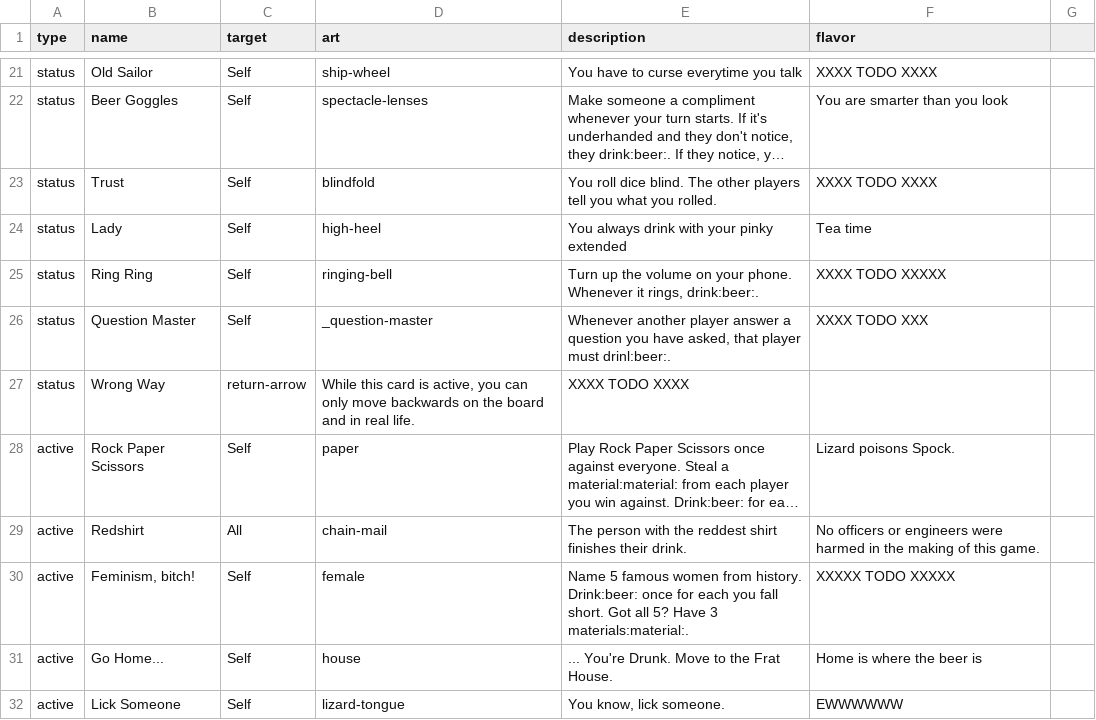
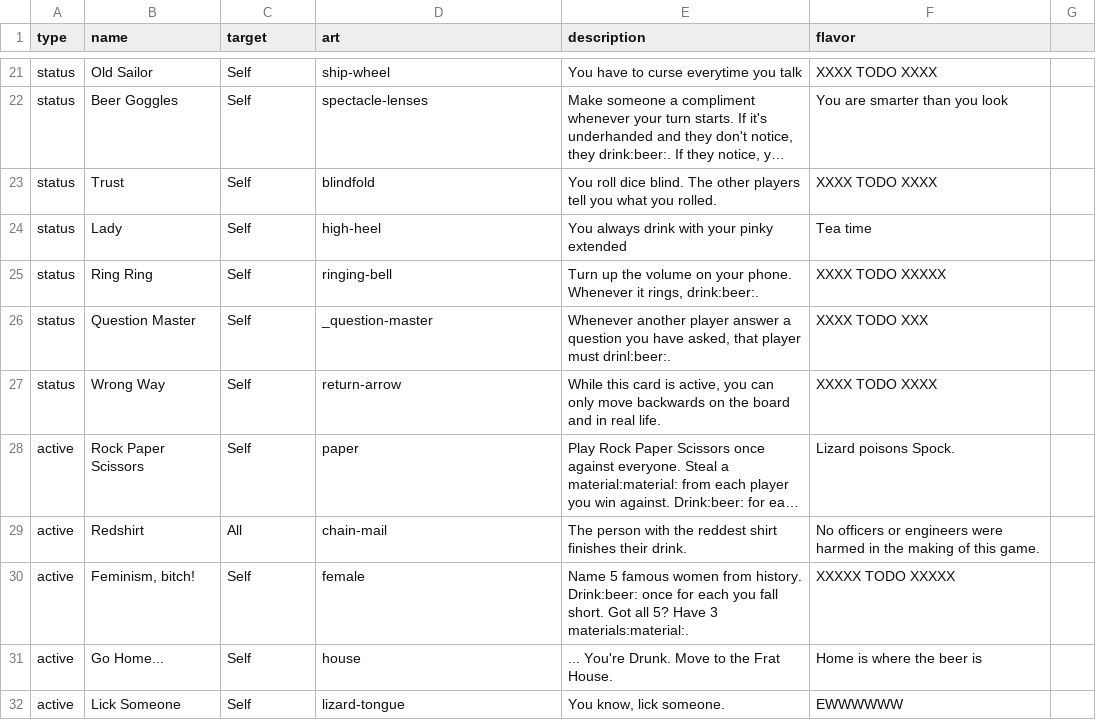
Before and after one commit to Qgel/FratAttack, a CSV file: cards/data/event.csv, drawn as a sheet; only a part is shown, gaps mark what is left out; long unchanged cells end in …; the diff names each change by its address in the sheet, - before the commit and + after, or states it on an @@ line.

Commit message:
Wrong Way fix

```diff
--- a/cards/data/event.csv
+++ b/cards/data/event.csv
-C27 (target): return-arrow
+C27 (target): Self
-D27 (art): While this card is active, you can only move backwards on the board and in real life.
+D27 (art): return-arrow
-E27 (description): XXXX TODO XXXX
+E27 (description): While this card is active, you can only move backwards on the board and in real life.
-F27 (flavor): (empty)
+F27 (flavor): XXXX TODO XXXX
```
